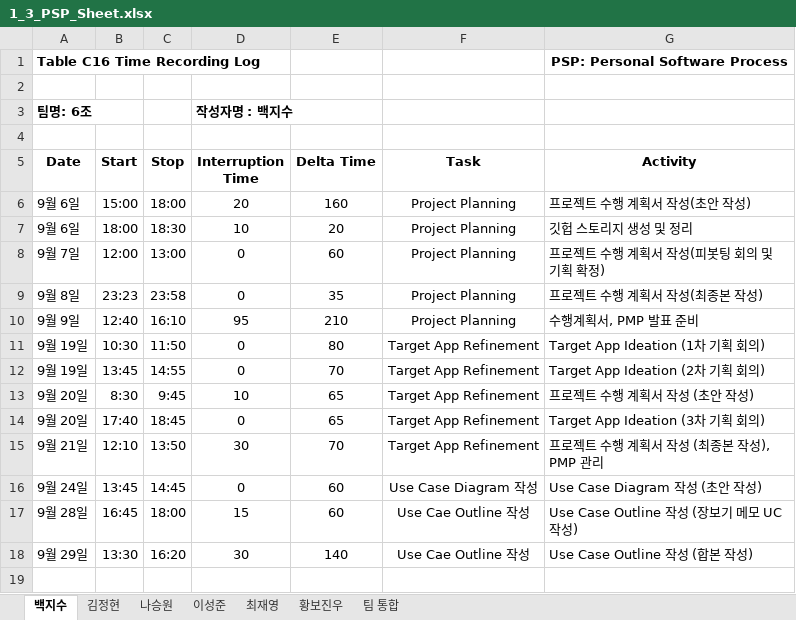
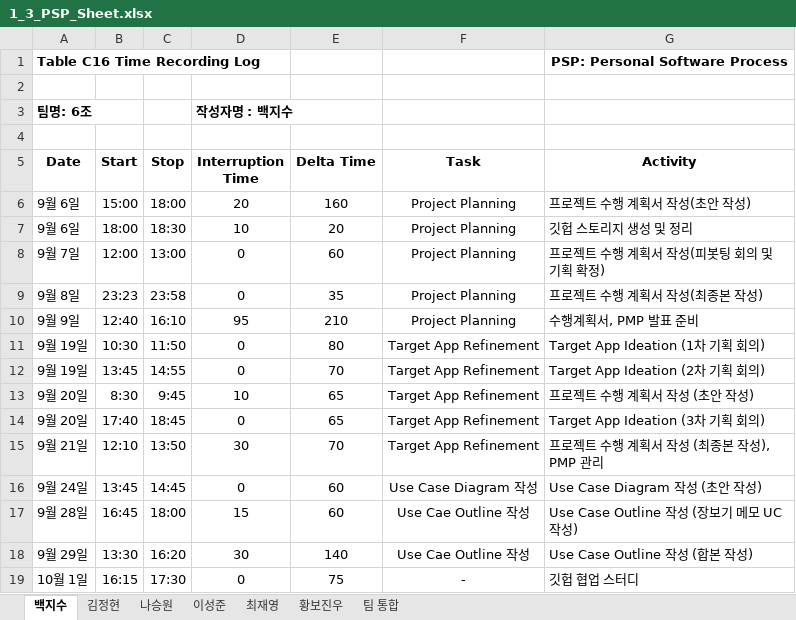
Before and after one commit to paekjisoo/babalzza, an Excel workbook: Project Planning/1_3_PSP_Sheet.xlsx, sheet 백지수, drawn as a sheet; values as stored, in another font and other column widths than the file's, no borders; the diff names each change by its address in the sheet, - before the commit and + after, or states it on an @@ line.

Commit message:
백지수 PSP 수정했습니다

```diff
--- a/Project Planning/1_3_PSP_Sheet.xlsx (sheet 백지수)
+++ b/Project Planning/1_3_PSP_Sheet.xlsx (sheet 백지수)
+row 19: 10월 1일 | 16:15 | 17:30 | 0 | 75 | - | 깃헙 협업 스터디
```
